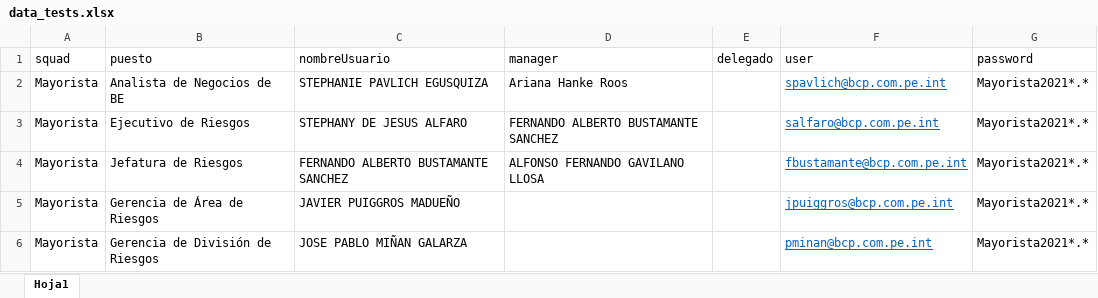
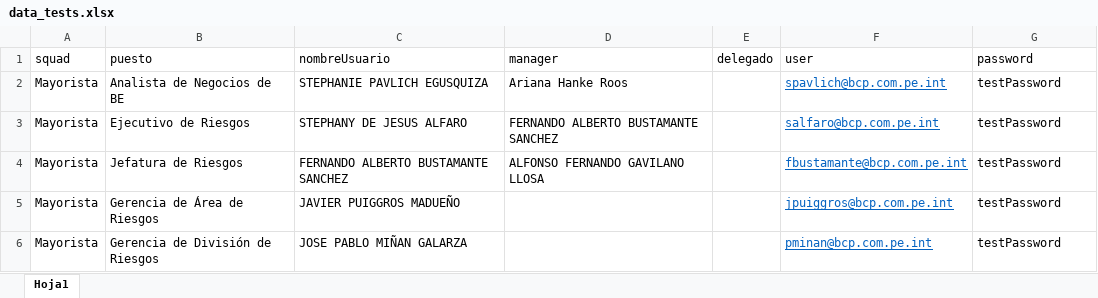
Before and after one commit to alexhmc/Salesforce_Control_Access, an Excel workbook: static/data/data_tests.xlsx, sheet Hoja1, drawn as a sheet; values as stored, in another font and other column widths than the file's, no borders; table styles not drawn; the diff names each change by its address in the sheet, - before the commit and + after, or states it on an @@ line.

Commit message:
Se modifica data_test password

```diff
--- a/static/data/data_tests.xlsx (sheet Hoja1)
+++ b/static/data/data_tests.xlsx (sheet Hoja1)
-G2:G6 (password): Mayorista2021*.*
+G2:G6 (password): testPassword
```
